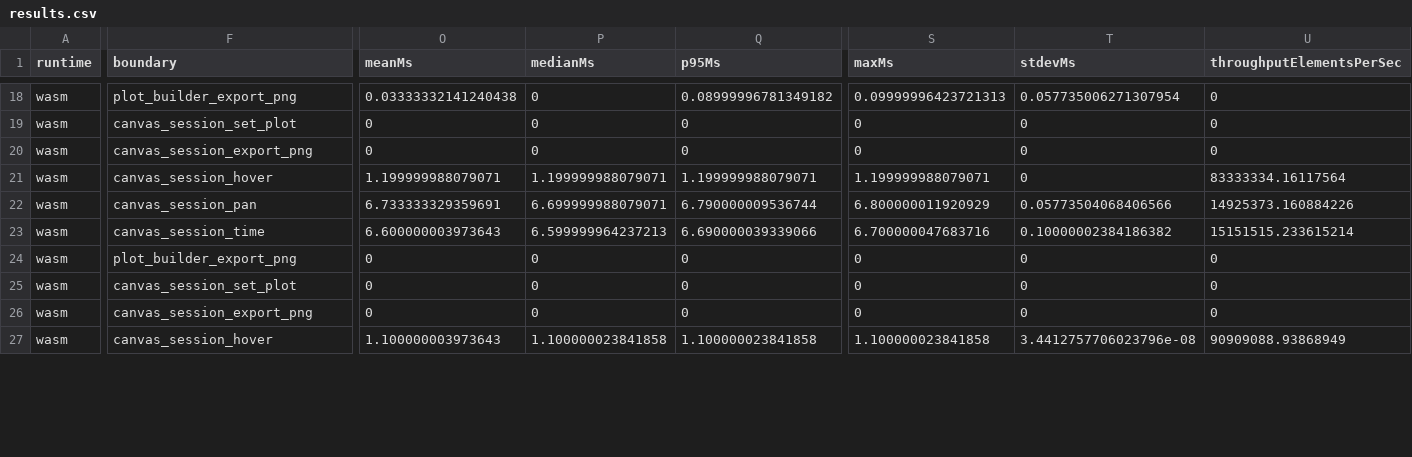
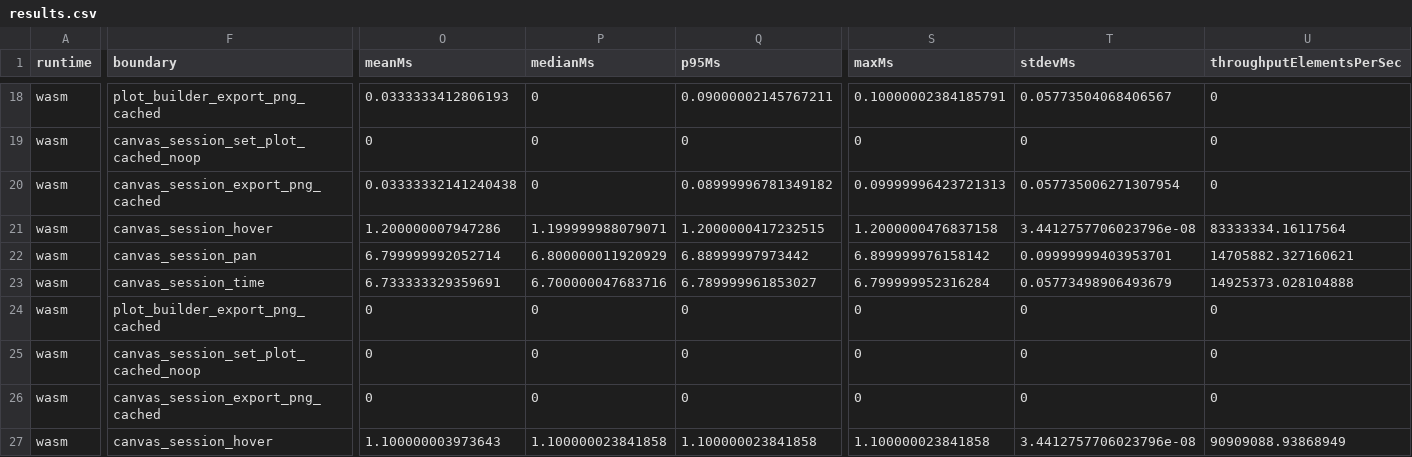
Before and after one commit to Ameyanagi/ruviz, a CSV file: benchmarks/interactive/results/smoke/results.csv, drawn as a sheet; only a part is shown, gaps mark what is left out; the diff covers the shown part only; the diff names each change by its address in the sheet, - before the commit and + after, or states it on an @@ line.

Commit message:
Clarify cached interactive benchmark boundaries

```diff
--- a/benchmarks/interactive/results/smoke/results.csv
+++ b/benchmarks/interactive/results/smoke/results.csv
-F18 (boundary): plot_builder_export_png
+F18 (boundary): plot_builder_export_png_cached
-O18 (meanMs): 0.03333332141240438
+O18 (meanMs): 0.0333333412806193
-Q18 (p95Ms): 0.08999996781349182
+Q18 (p95Ms): 0.09000002145767211
-S18 (maxMs): 0.09999996423721313
+S18 (maxMs): 0.10000002384185791
-T18 (stdevMs): 0.057735006271307954
+T18 (stdevMs): 0.05773504068406567
-F19 (boundary): canvas_session_set_plot
+F19 (boundary): canvas_session_set_plot_cached_noop
-F20 (boundary): canvas_session_export_png
+F20 (boundary): canvas_session_export_png_cached
-O20 (meanMs): 0
+O20 (meanMs): 0.03333332141240438
-Q20 (p95Ms): 0
+Q20 (p95Ms): 0.08999996781349182
-S20 (maxMs): 0
+S20 (maxMs): 0.09999996423721313
-T20 (stdevMs): 0
+T20 (stdevMs): 0.057735006271307954
-O21 (meanMs): 1.199999988079071
+O21 (meanMs): 1.200000007947286
-Q21 (p95Ms): 1.199999988079071
+Q21 (p95Ms): 1.2000000417232515
-S21 (maxMs): 1.199999988079071
+S21 (maxMs): 1.2000000476837158
-T21 (stdevMs): 0
+T21 (stdevMs): 3.4412757706023796e-08
-O22 (meanMs): 6.733333329359691
+O22 (meanMs): 6.799999992052714
-P22 (medianMs): 6.699999988079071
+P22 (medianMs): 6.800000011920929
-Q22 (p95Ms): 6.790000009536744
+Q22 (p95Ms): 6.88999997973442
-S22 (maxMs): 6.800000011920929
+S22 (maxMs): 6.899999976158142
-T22 (stdevMs): 0.05773504068406566
+T22 (stdevMs): 0.09999999403953701
-U22 (throughputElementsPerSec): 14925373.160884226
+U22 (throughputElementsPerSec): 14705882.327160621
-O23 (meanMs): 6.600000003973643
+O23 (meanMs): 6.733333329359691
-P23 (medianMs): 6.599999964237213
+P23 (medianMs): 6.700000047683716
-Q23 (p95Ms): 6.690000039339066
+Q23 (p95Ms): 6.789999961853027
-S23 (maxMs): 6.700000047683716
+S23 (maxMs): 6.799999952316284
-T23 (stdevMs): 0.10000002384186382
+T23 (stdevMs): 0.05773498906493679
-U23 (throughputElementsPerSec): 15151515.233615214
+U23 (throughputElementsPerSec): 14925373.028104888
-F24 (boundary): plot_builder_export_png
+F24 (boundary): plot_builder_export_png_cached
-F25 (boundary): canvas_session_set_plot
+F25 (boundary): canvas_session_set_plot_cached_noop
-F26 (boundary): canvas_session_export_png
+F26 (boundary): canvas_session_export_png_cached
```
Also changed, not shown: 153 edited cells elsewhere in this file, 5 other files.
